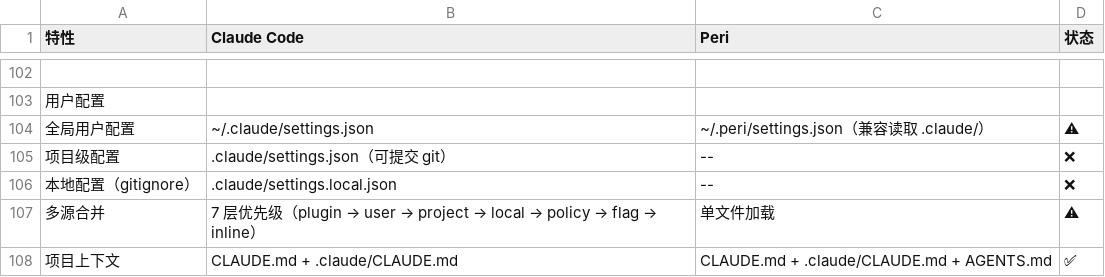
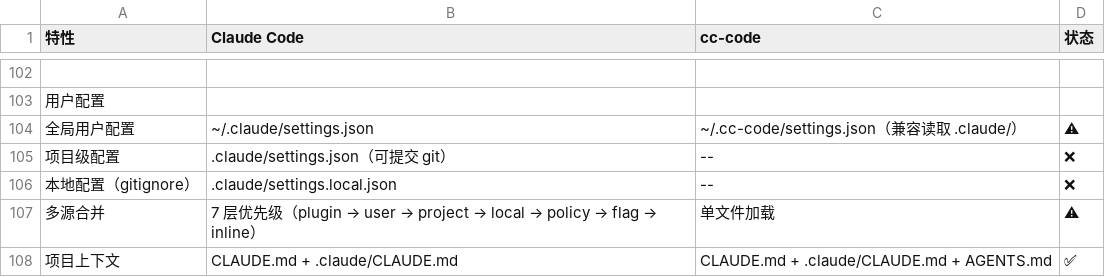
Before and after one commit to cc-claws/cc-code, a CSV file: COMPATIBLE.csv, drawn as a sheet; only a part is shown, gaps mark what is left out; the diff names each change by its address in the sheet, - before the commit and + after, or states it on an @@ line.

Commit message:
chore: rename peri to cc-code across project
- Rename npm package from @cc-claw/peri to @cc-claw/code
- Update CI workflows to build cc-code binary
- Update install scripts for cc-code branding
- Update TUI title and CLI command name
- Update repository URLs to cc-claws/cc-code
- Bump npm version to 0.6.12

```diff
--- a/COMPATIBLE.csv
+++ b/COMPATIBLE.csv
-C1: Peri
+C1: cc-code
-C104 (cc-code): ~/.peri/settings.json（兼容读取 .claude/）
+C104 (cc-code): ~/.cc-code/settings.json（兼容读取 .claude/）
```
Also changed, not shown: 32 other files.
